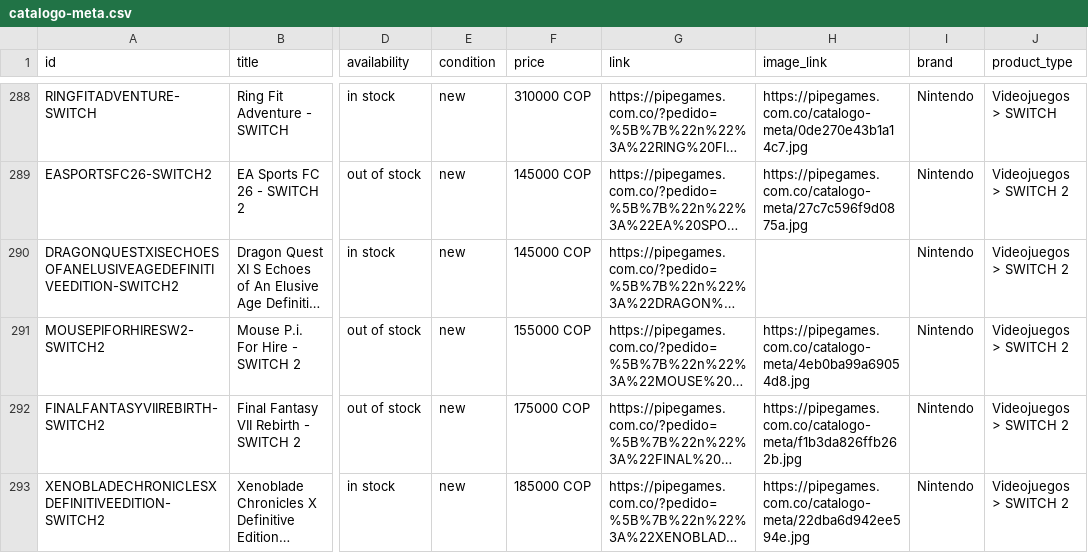
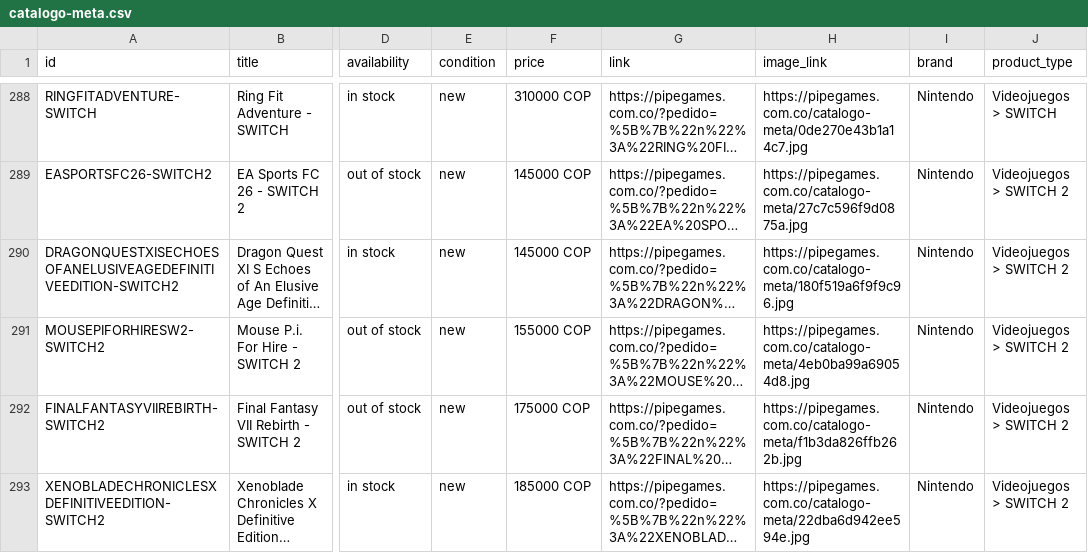
Before and after one commit to pipegamess/Pipe-Games, a CSV file: catalogo-meta.csv, drawn as a sheet; only a part is shown, gaps mark what is left out; long unchanged cells end in …; the diff names each change by its address in the sheet, - before the commit and + after, or states it on an @@ line.

```diff
--- a/catalogo-meta.csv
+++ b/catalogo-meta.csv
-H290 (image_link): (empty)
+H290 (image_link): https://pipegames.com.co/catalogo-meta/180f519a6f9f9c96.jpg
```
Also changed, not shown: 1 other file.
